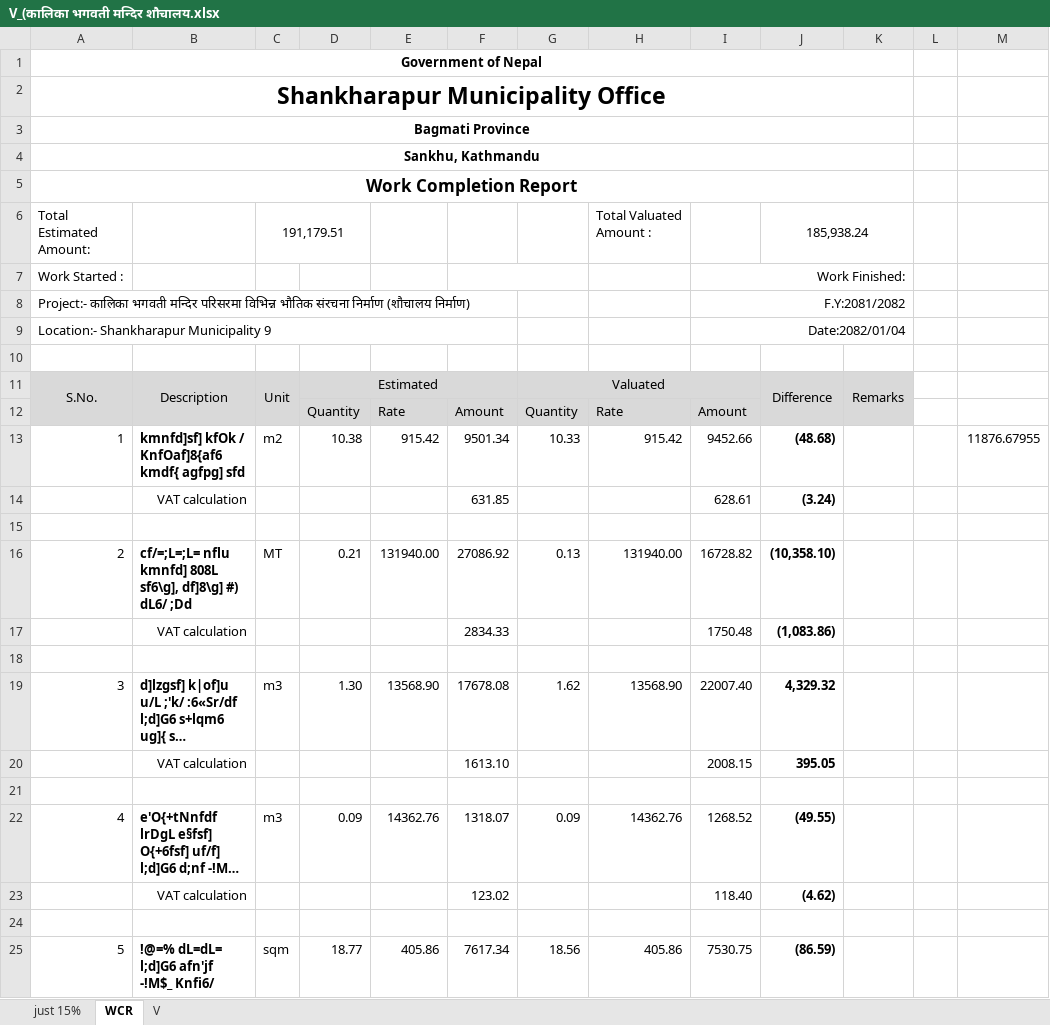
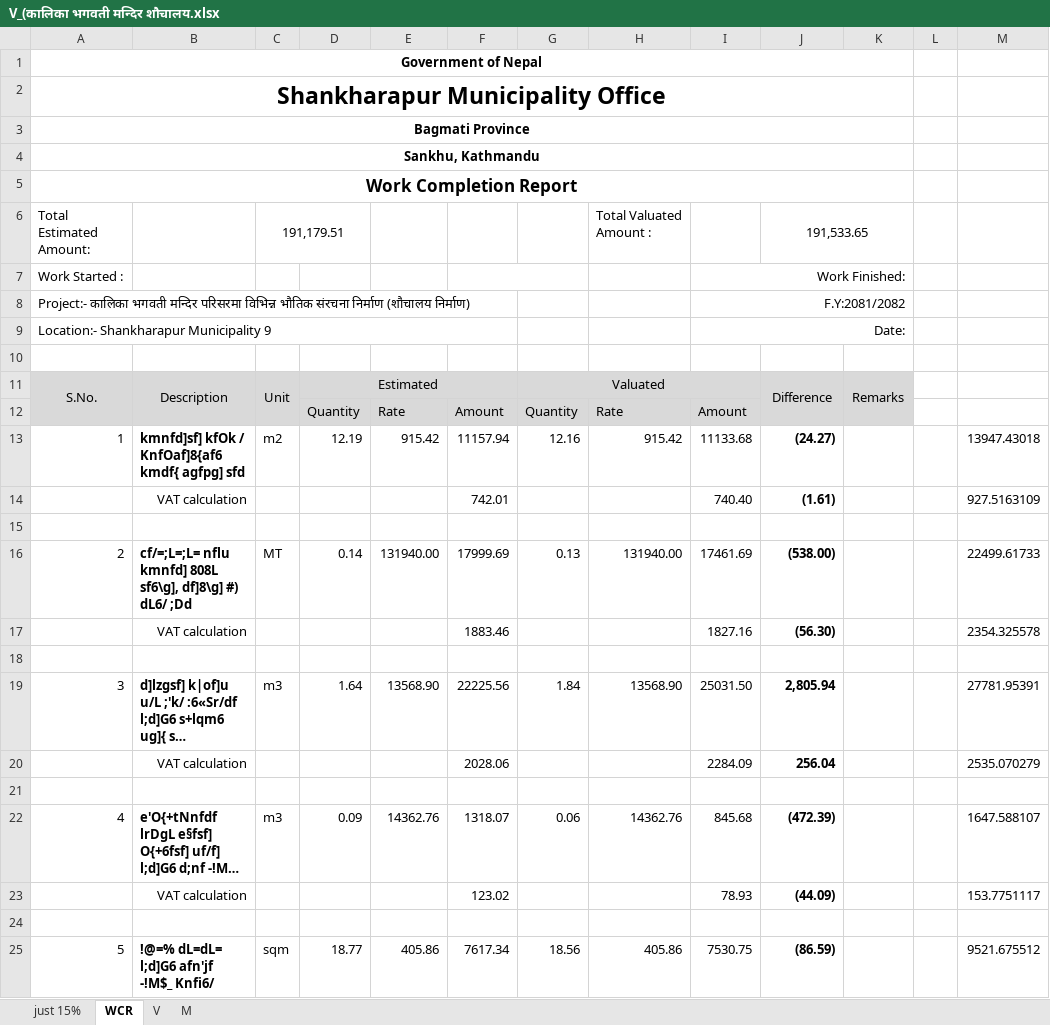
Before and after one commit to suwalcrystal/ofc, an Excel workbook: ofc/estimates/estimates/कालिका भगवती मन्दिर परिसरमा विभिन्न भौतिक संरचना निर्माण (शौचालय निर्माण)/V_(कालिका भगवती मन्दिर शौचालय.xlsx, sheet WCR, drawn as a sheet; only a part is shown; long unchanged cells end in …; values as stored, in another font and other column widths than the file's, no borders; removed rows and columns are numbered as before the commit, all else as after; the diff covers the shown part only; the diff names each change by its address in the sheet, - before the commit and + after, or states it on an @@ line.

```diff
--- a/ofc/estimates/estimates/कालिका भगवती मन्दिर परिसरमा विभिन्न भौतिक संरचना निर्माण (शौचालय निर्माण)/V_(कालिका भगवती मन्दिर शौचालय.xlsx (sheet WCR)
+++ b/ofc/estimates/estimates/कालिका भगवती मन्दिर परिसरमा विभिन्न भौतिक संरचना निर्माण (शौचालय निर्माण)/V_(कालिका भगवती मन्दिर शौचालय.xlsx (sheet WCR)
+sheet tab: M
-J6: 185,938.24
+J6: 191,533.65
-I9: Date:2082/01/04
+I9: Date:
-D13: 10.38
+D13: 12.19
-F13: 9501.34
+F13: 11157.94
-G13: 10.33
+G13: 12.16
-I13: 9452.66
+I13: 11133.68
-J13: (48.68)
+J13: (24.27)
-M13: 11876.67955
+M13: 13947.43018
-row 14:  | VAT calculation |  |  |  | 631.85 |  |  | 628.61 | (3.24)
+row 14:  | VAT calculation |  |  |  | 742.01 |  |  | 740.40 | (1.61) |  |  | 927.5163109
-D16: 0.21
+D16: 0.14
-F16: 27086.92
+F16: 17999.69
-I16: 16728.82
+I16: 17461.69
-J16: (10,358.10)
+J16: (538.00)
-M16: (empty)
+M16: 22499.61733
-row 17:  | VAT calculation |  |  |  | 2834.33 |  |  | 1750.48 | (1,083.86)
+row 17:  | VAT calculation |  |  |  | 1883.46 |  |  | 1827.16 | (56.30) |  |  | 2354.325578
-D19: 1.30
+D19: 1.64
-F19: 17678.08
+F19: 22225.56
-G19: 1.62
+G19: 1.84
-I19: 22007.40
+I19: 25031.50
-J19: 4,329.32
+J19: 2,805.94
-M19: (empty)
+M19: 27781.95391
-row 20:  | VAT calculation |  |  |  | 1613.10 |  |  | 2008.15 | 395.05
+row 20:  | VAT calculation |  |  |  | 2028.06 |  |  | 2284.09 | 256.04 |  |  | 2535.070279
-G22: 0.09
+G22: 0.06
-I22: 1268.52
+I22: 845.68
-J22: (49.55)
+J22: (472.39)
-M22: (empty)
+M22: 1647.588107
-row 23:  | VAT calculation |  |  |  | 123.02 |  |  | 118.40 | (4.62)
+row 23:  | VAT calculation |  |  |  | 123.02 |  |  | 78.93 | (44.09) |  |  | 153.7751117
-M25: (empty)
+M25: 9521.675512
```
Also changed, not shown: 2 added rows, 2 removed rows and 20 edited cells elsewhere in this sheet, sheet V, sheet just 15%, formulas that keep their value, ofc/estimates/sana gaun dhal byabasthapan/V_with hume pipe-sanagaun dhal byabasthapan.xlsx, 5 other files.
